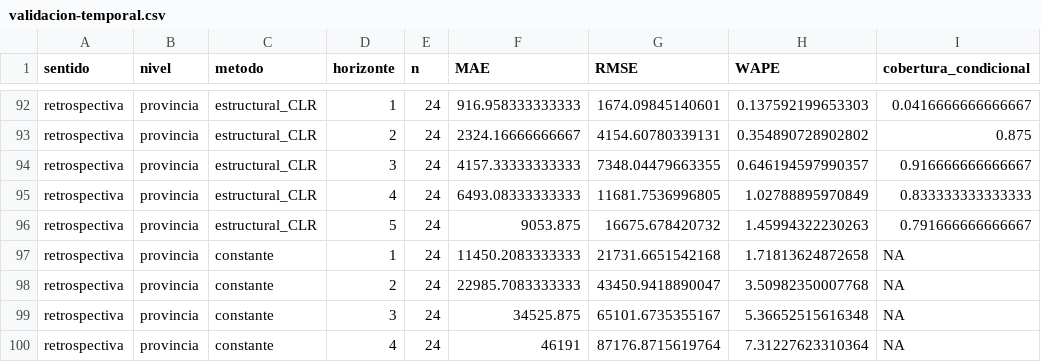
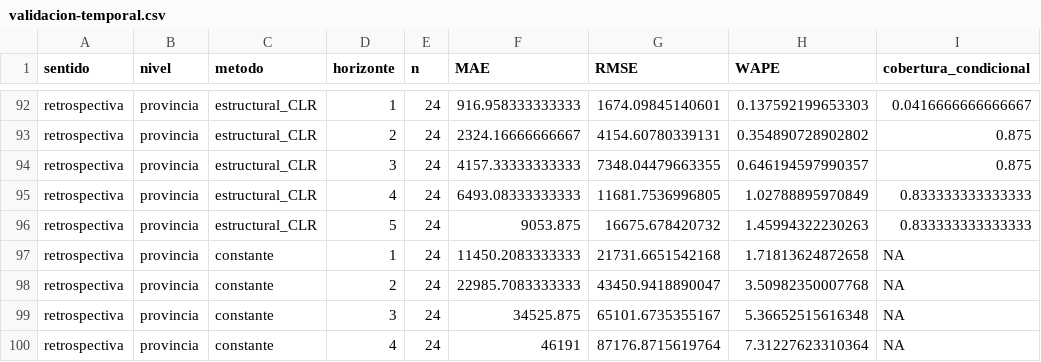
Before and after one commit to f-slg/pobecu, a CSV file: validacion/modelos-poblacion/validacion-temporal.csv, drawn as a sheet; only a part is shown, gaps mark what is left out; the diff covers the shown part only.

```diff
--- a/validacion/modelos-poblacion/validacion-temporal.csv
+++ b/validacion/modelos-poblacion/validacion-temporal.csv
@@ -93,5 +93,5 @@
 "retrospectiva","provincia","estructural_CLR",2,24,2324.16666666667,4154.60780339131,0.354890728902802,0.875
-"retrospectiva","provincia","estructural_CLR",3,24,4157.33333333333,7348.04479663355,0.646194597990357,0.916666666666667
+"retrospectiva","provincia","estructural_CLR",3,24,4157.33333333333,7348.04479663355,0.646194597990357,0.875
 "retrospectiva","provincia","estructural_CLR",4,24,6493.08333333333,11681.7536996805,1.02788895970849,0.833333333333333
-"retrospectiva","provincia","estructural_CLR",5,24,9053.875,16675.678420732,1.45994322230263,0.791666666666667
+"retrospectiva","provincia","estructural_CLR",5,24,9053.875,16675.678420732,1.45994322230263,0.833333333333333
 "retrospectiva","provincia","constante",1,24,11450.2083333333,21731.6651542168,1.71813624872658,NA
```
Also changed, not shown: 11 edited cells elsewhere in this file, 1 other file.
